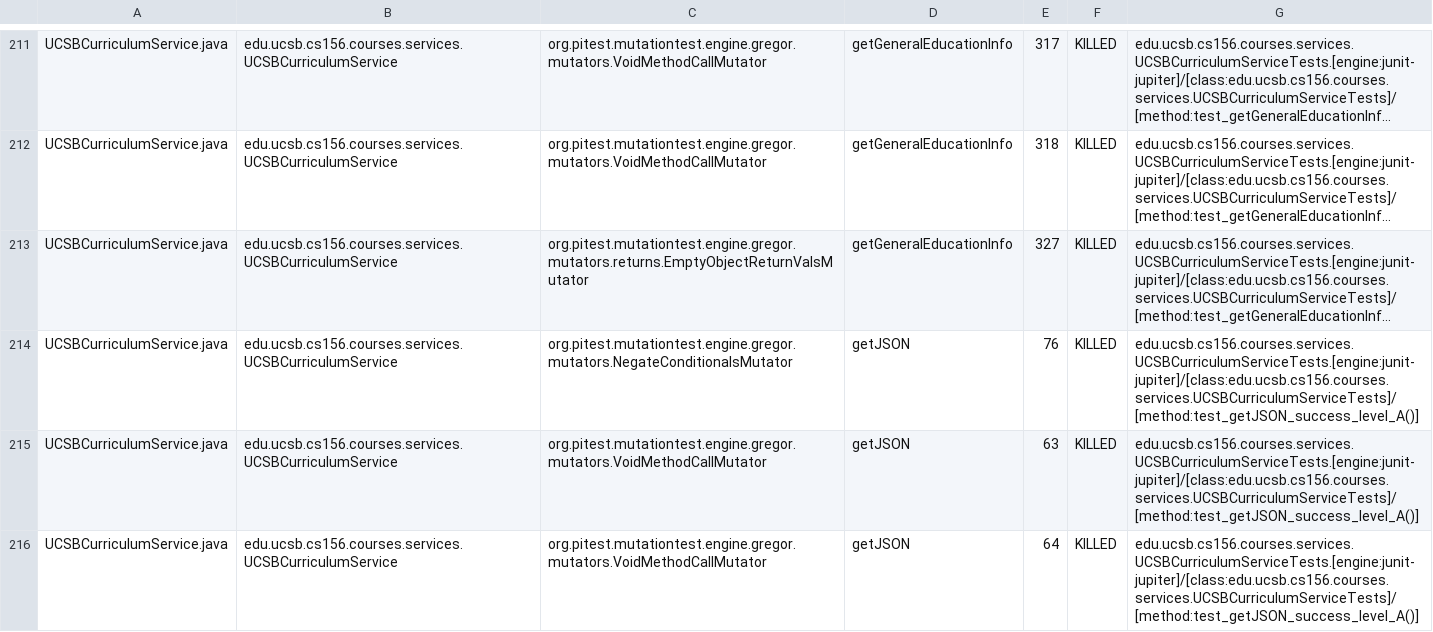
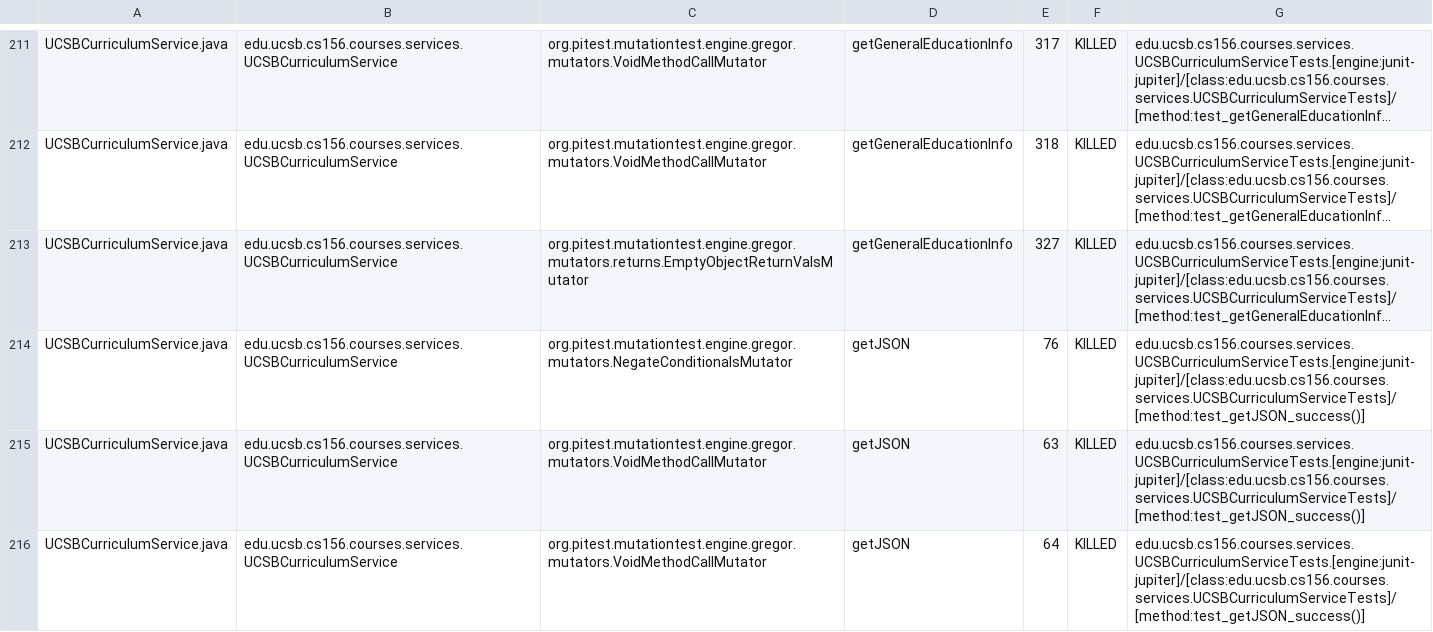
Before and after one commit to ucsb-cs156-f25/proj-courses-f25-04, a CSV file: prs/46/pitest/mutations.csv, drawn as a sheet; only a part is shown, gaps mark what is left out; long unchanged cells end in …; the diff covers the shown part only; the diff names each change by its address in the sheet, - before the commit and + after, or states it on an @@ line.

Commit message:
Deploying to gh-pages from @ ucsb-cs156-f25/proj-courses-f25-04@43cfe300368a99bb881205cc55c44acce68adfcd 🚀

```diff
--- a/prs/46/pitest/mutations.csv
+++ b/prs/46/pitest/mutations.csv
-G214:G216: edu.ucsb.cs156.courses.services.UCSBCurriculumServiceTests.[engine:junit-jupiter]/[class:edu.ucsb.cs156.courses.services.UCSBCurriculumServiceTests]/[method:test_getJSON_success_level_A()]
+G214:G216: edu.ucsb.cs156.courses.services.UCSBCurriculumServiceTests.[engine:junit-jupiter]/[class:edu.ucsb.cs156.courses.services.UCSBCurriculumServiceTests]/[method:test_getJSON_success()]
```
Also changed, not shown: 1 added row, 1 removed row and 68 edited cells elsewhere in this file, 51 other files.
